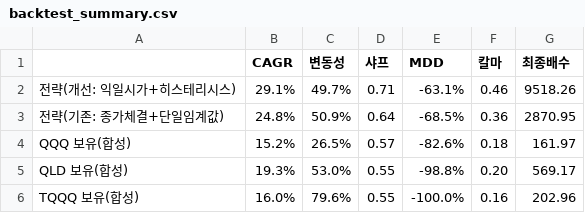
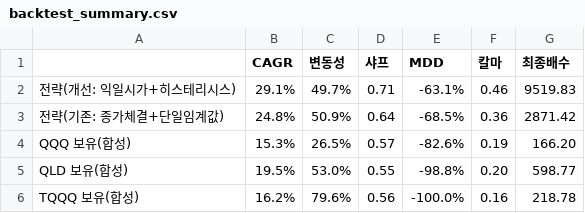
Before and after one commit to JaeKwon5/ndx-strategy, a CSV file: backtest_summary.csv, drawn as a sheet.

```diff
--- a/backtest_summary.csv
+++ b/backtest_summary.csv
@@ -1,6 +1,6 @@
 ,CAGR,변동성,샤프,MDD,칼마,최종배수
-전략(개선: 익일시가+히스테리시스),29.1%,49.7%,0.71,-63.1%,0.46,9518.26
-전략(기존: 종가체결+단일임계값),24.8%,50.9%,0.64,-68.5%,0.36,2870.95
-QQQ 보유(합성),15.2%,26.5%,0.57,-82.6%,0.18,161.97
-QLD 보유(합성),19.3%,53.0%,0.55,-98.8%,0.20,569.17
-TQQQ 보유(합성),16.0%,79.6%,0.55,-100.0%,0.16,202.96
+전략(개선: 익일시가+히스테리시스),29.1%,49.7%,0.71,-63.1%,0.46,9519.83
+전략(기존: 종가체결+단일임계값),24.8%,50.9%,0.64,-68.5%,0.36,2871.42
+QQQ 보유(합성),15.3%,26.5%,0.57,-82.6%,0.19,166.20
+QLD 보유(합성),19.5%,53.0%,0.55,-98.8%,0.20,598.77
+TQQQ 보유(합성),16.2%,79.6%,0.56,-100.0%,0.16,218.78
```
Also changed, not shown: 5 other files.
